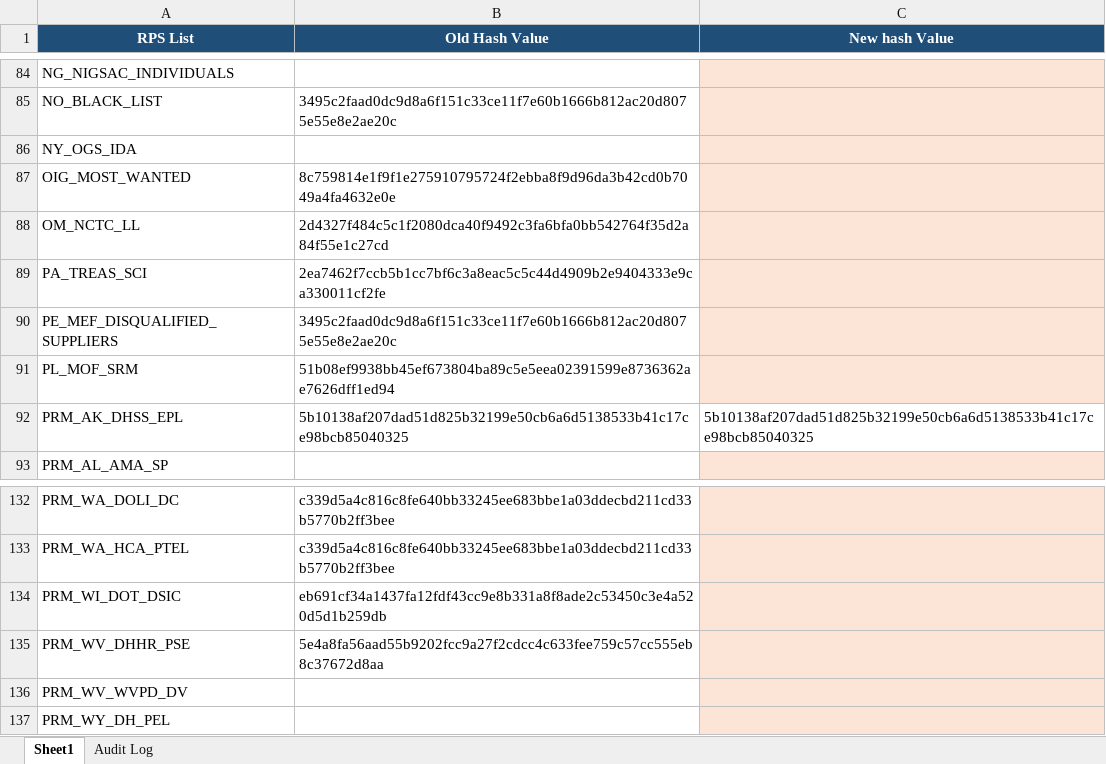
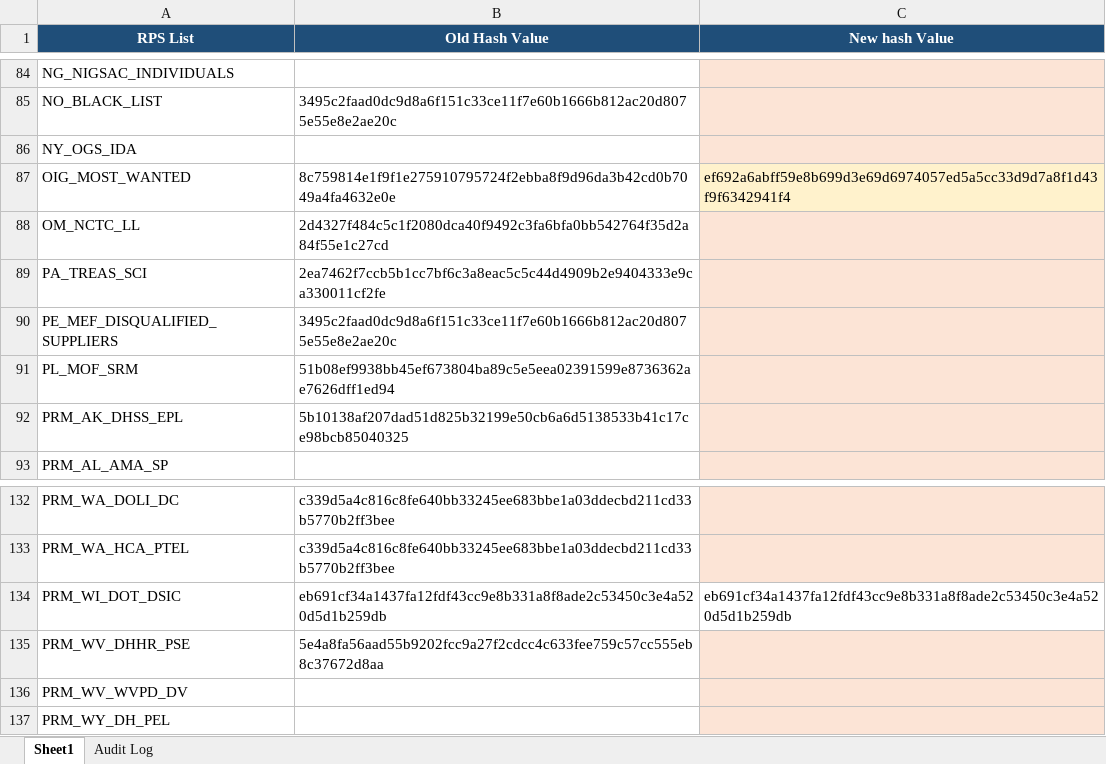
Before and after one commit to rahulraveendrannair-bot/Update-Checking-Automation, an Excel workbook: RPS_Updates.xlsx, sheet Sheet1, drawn as a sheet; only a part is shown, gaps mark what is left out; values as stored, in another font and other column widths than the file's, no borders; the diff names each change by its address in the sheet, - before the commit and + after, or states it on an @@ line.

```diff
--- a/RPS_Updates.xlsx (sheet Sheet1)
+++ b/RPS_Updates.xlsx (sheet Sheet1)
-C87 (New hash Value): (empty)
+C87 (New hash Value): ef692a6abff59e8b699d3e69d6974057ed5a5cc33d9d7a8f1d43f9f6342941f4
-C92 (New hash Value): 5b10138af207dad51d825b32199e50cb6a6d5138533b41c17ce98bcb85040325
+C92 (New hash Value): (empty)
-C92 fill: none
+C92 fill: #FCE4D6
-C134 (New hash Value): (empty)
+C134 (New hash Value): eb691cf34a1437fa12fdf43cc9e8b331a8f8ade2c53450c3e4a520d5d1b259db
-C134 fill: #FCE4D6
+C134 fill: none
```
Also changed, not shown: sheet Audit Log, 2 other files.
